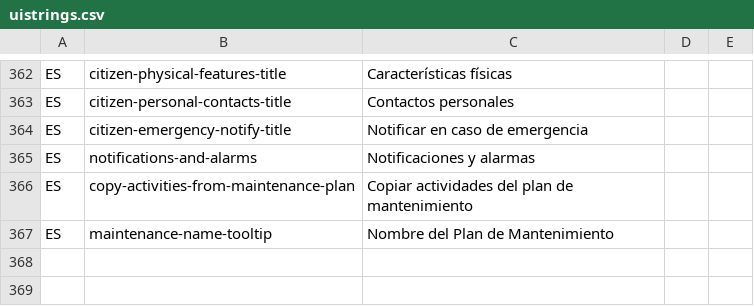
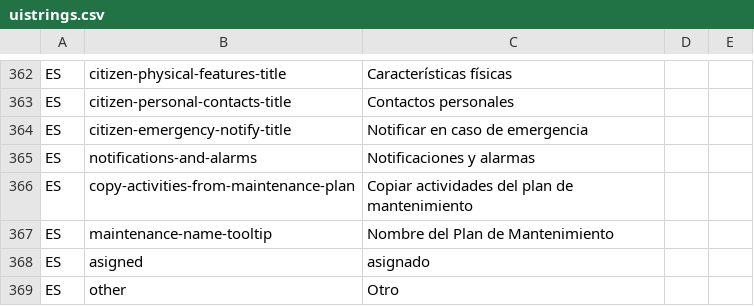
Before and after one commit to idbcgroup/GMH, a CSV file: ejb/src/main/resources/uistrings.csv, drawn as a sheet; only a part is shown, gaps mark what is left out.

Commit message:
Se agrego otra etiqueta en la Clase Warranty Enum Otro en Uistring se agrego una etiqueta faltante Asignado En equipo se realizaron cambios para la fecha de Adquisicion y Garantias

```diff
--- a/ejb/src/main/resources/uistrings.csv
+++ b/ejb/src/main/resources/uistrings.csv
@@ -367 +367,3 @@ ES,copy-activities-from-maintenance-plan,Copiar actividades del plan de mantenim
 ES,maintenance-name-tooltip,Nombre del Plan de Mantenimiento
+ES,asigned,asignado
+ES,other,Otro
```
Also changed, not shown: 3 other files.
